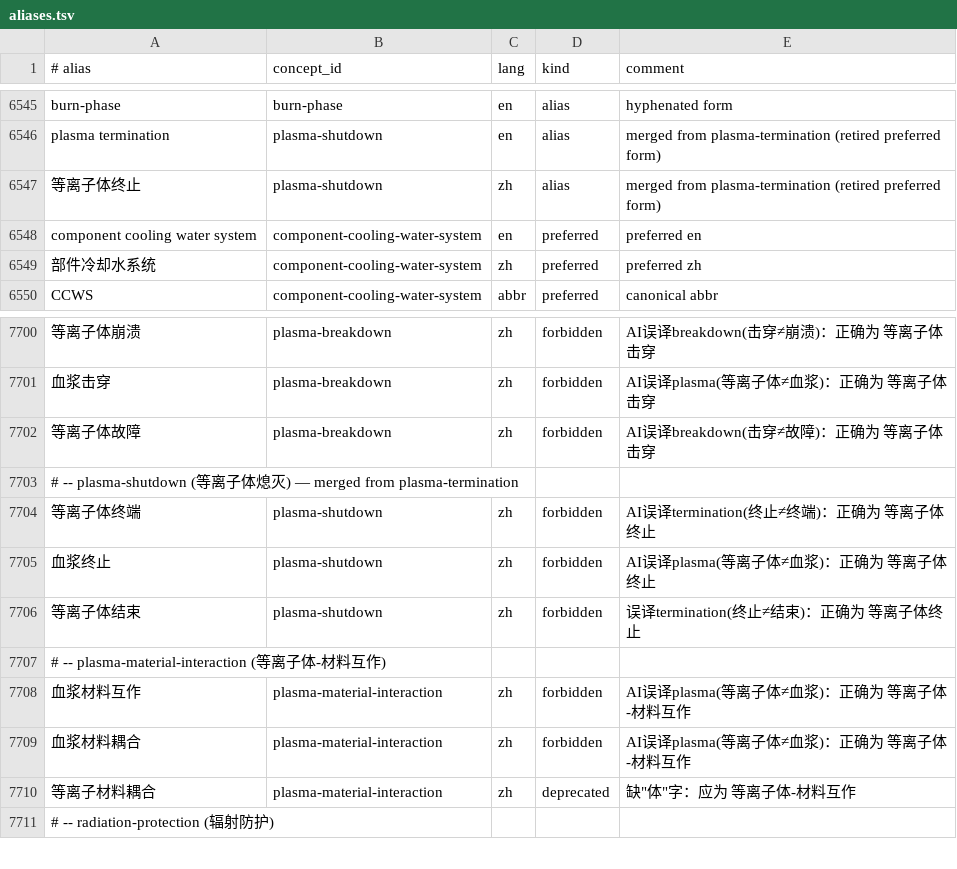
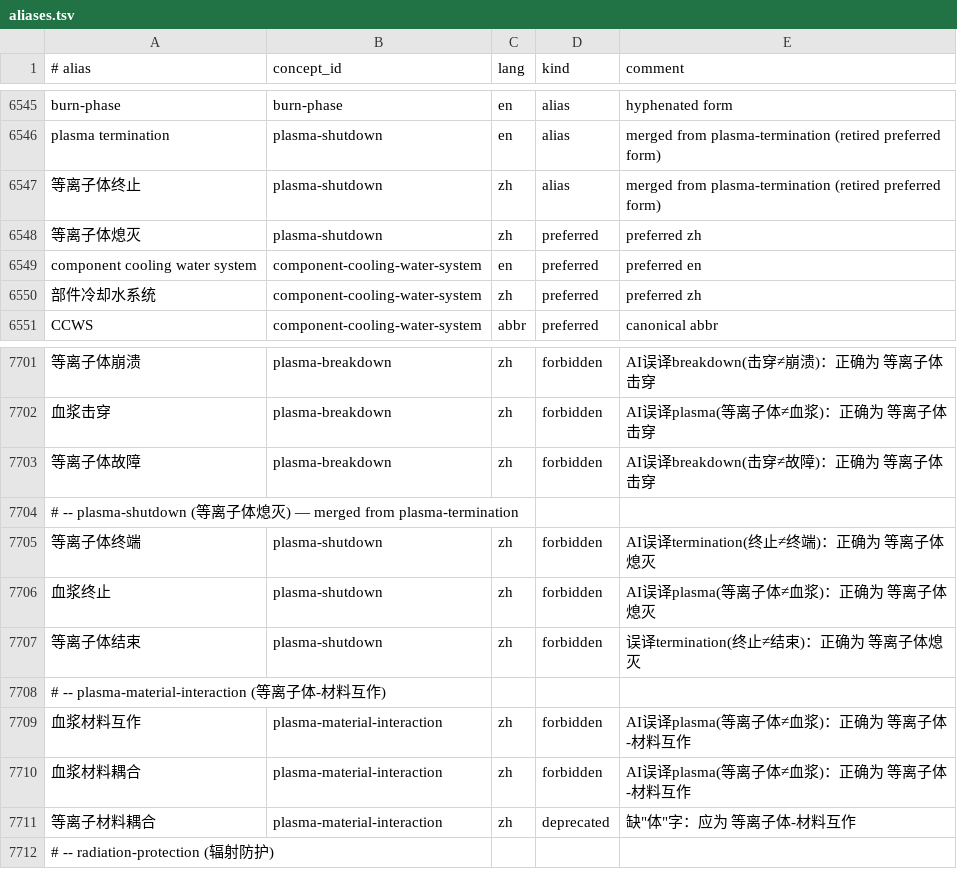
Before and after one commit to zxkjack123/fusion-terms, a TSV file: terms/registry/aliases.tsv, drawn as a sheet; only a part is shown, gaps mark what is left out; addresses are those after the commit; the diff names each change by its address in the sheet, - before the commit and + after, or states it on an @@ line.

Commit message:
fix(registry): restore plasma-shutdown zh preferred face, align retired forbidden pointers, refresh projections (M1 D8 follow-up) (#T-5259)

```diff
--- a/terms/registry/aliases.tsv
+++ b/terms/registry/aliases.tsv
+row 6548: 等离子体熄灭 | plasma-shutdown | zh | preferred | preferred zh
-E7705 (comment): AI误译termination(终止≠终端)：正确为 等离子体终止
+E7705 (comment): AI误译termination(终止≠终端)：正确为 等离子体熄灭
-E7706 (comment): AI误译plasma(等离子体≠血浆)：正确为 等离子体终止
+E7706 (comment): AI误译plasma(等离子体≠血浆)：正确为 等离子体熄灭
-E7707 (comment): 误译termination(终止≠结束)：正确为 等离子体终止
+E7707 (comment): 误译termination(终止≠结束)：正确为 等离子体熄灭
```
Also changed, not shown: artifacts/terminology_substitutions.tsv, 1 other file.
